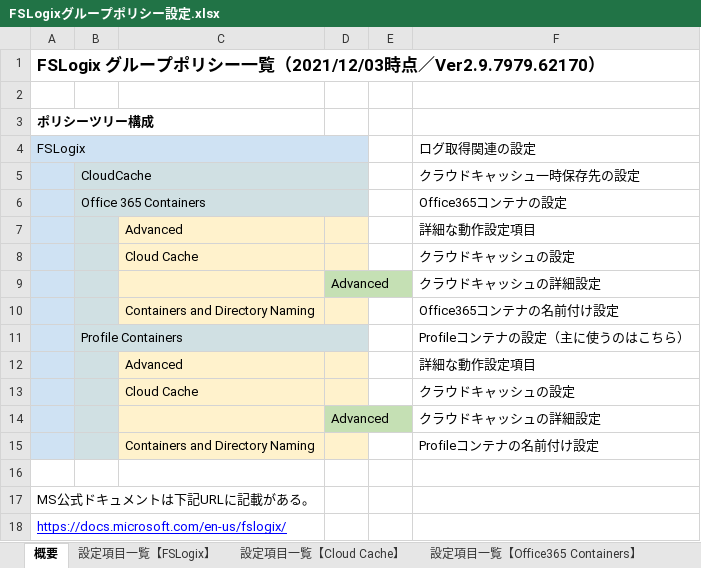
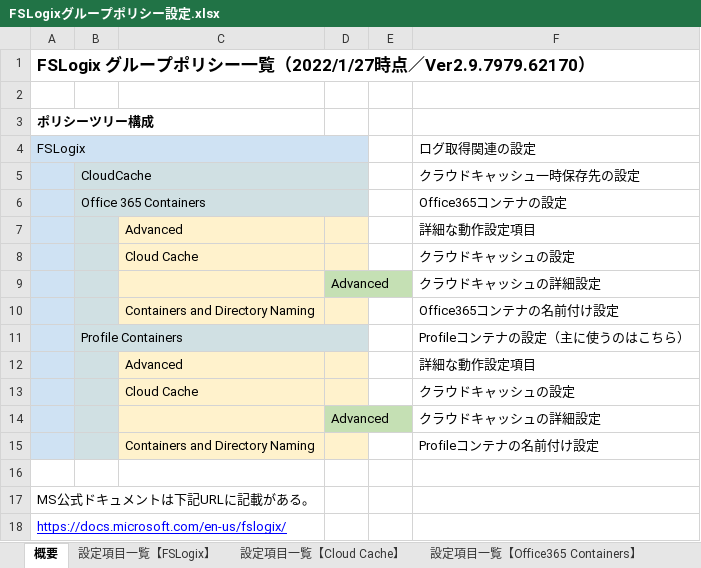
Before and after one commit to Dai-Peugeot306/FSLogix-GPO, an Excel workbook: FSLogixグループポリシー設定.xlsx, sheet 概要, drawn as a sheet; values as stored, in another font and other column widths than the file's, no borders; the diff names each change by its address in the sheet, - before the commit and + after, or states it on an @@ line.

```diff
--- a/FSLogixグループポリシー設定.xlsx (sheet 概要)
+++ b/FSLogixグループポリシー設定.xlsx (sheet 概要)
-A1: …覧（2021/12/03時点…
+A1: …覧（2022/1/27時点…
```
Also changed, not shown: sheet 設定項目一覧【Cloud Cache】, sheet 設定項目一覧【FSLogix】, sheet 設定項目一覧【Profile Containers】, sheet 設定項目一覧【Office365 Containers】, other sheet tabs.
